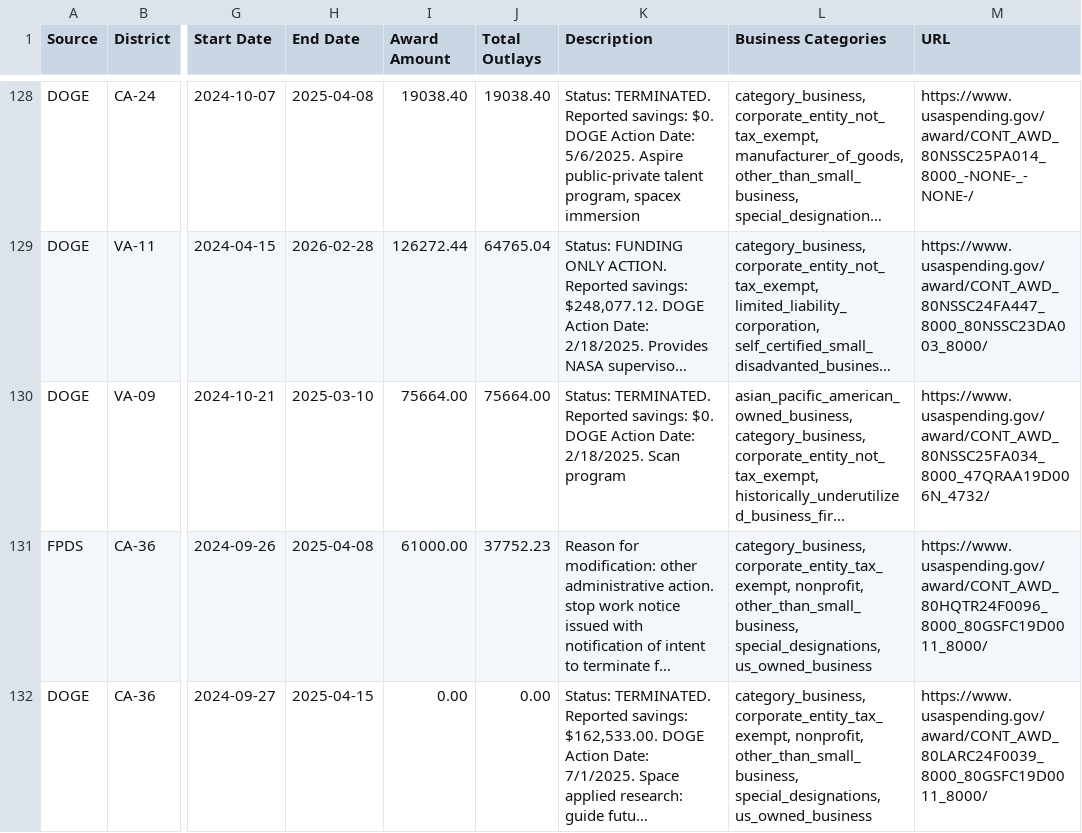
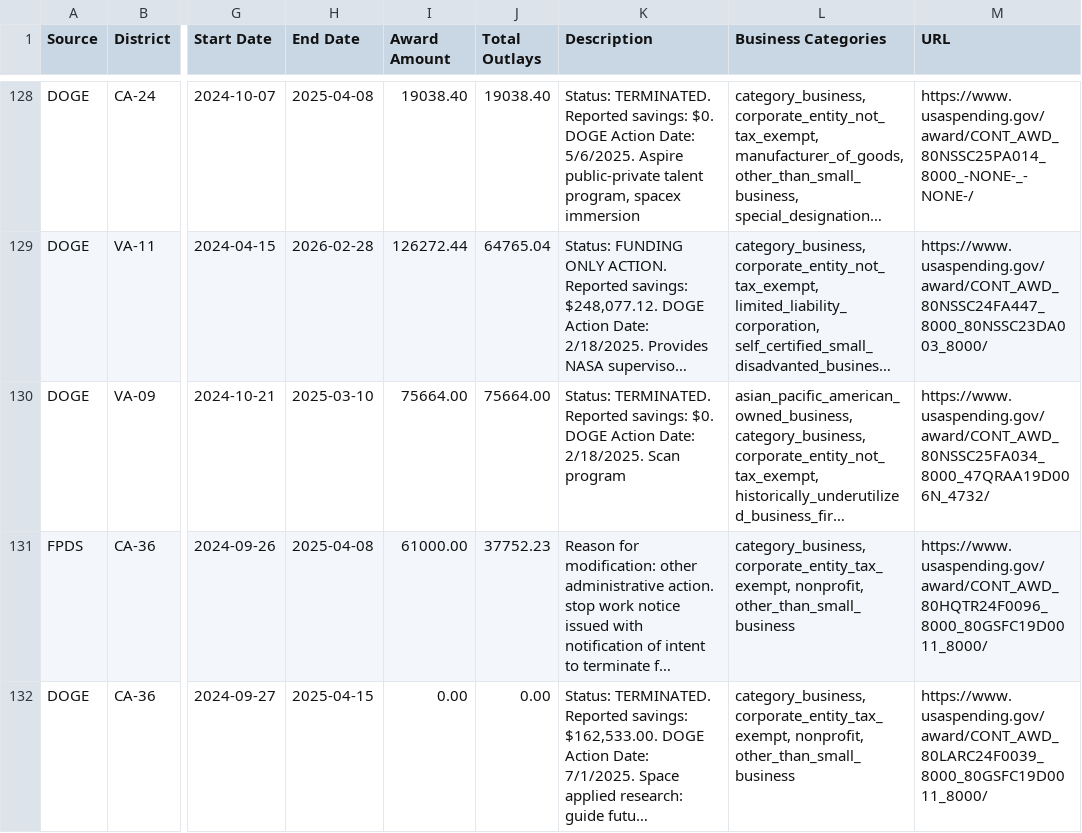
Before and after one commit to planetary-society/dashboards, a CSV file: docs/data/cancellations/nasa_cancelled_contracts_latest.csv, drawn as a sheet; only a part is shown, gaps mark what is left out; long unchanged cells end in …; the diff covers the shown part only; the diff names each change by its address in the sheet, - before the commit and + after, or states it on an @@ line.

```diff
--- a/docs/data/cancellations/nasa_cancelled_contracts_latest.csv
+++ b/docs/data/cancellations/nasa_cancelled_contracts_latest.csv
-L131:L132 (Business Categories): …corporate_entity_tax_exempt, nonprofit, other_than_small_business, special_designations, us_owned_business
+L131:L132 (Business Categories): …corporate_entity_tax_exempt, nonprofit, other_than_small_business
```
Also changed, not shown: 9 edited cells elsewhere in this file, 1 other file.
